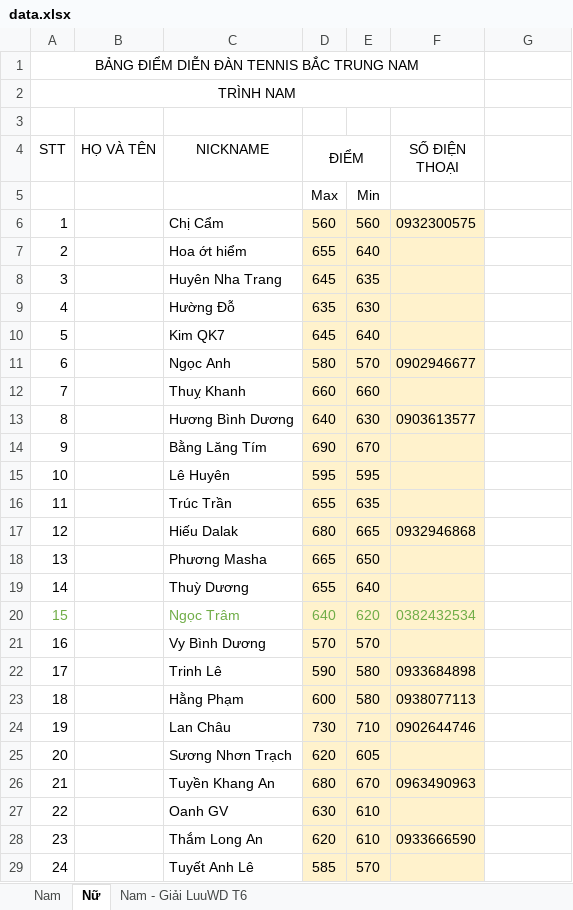
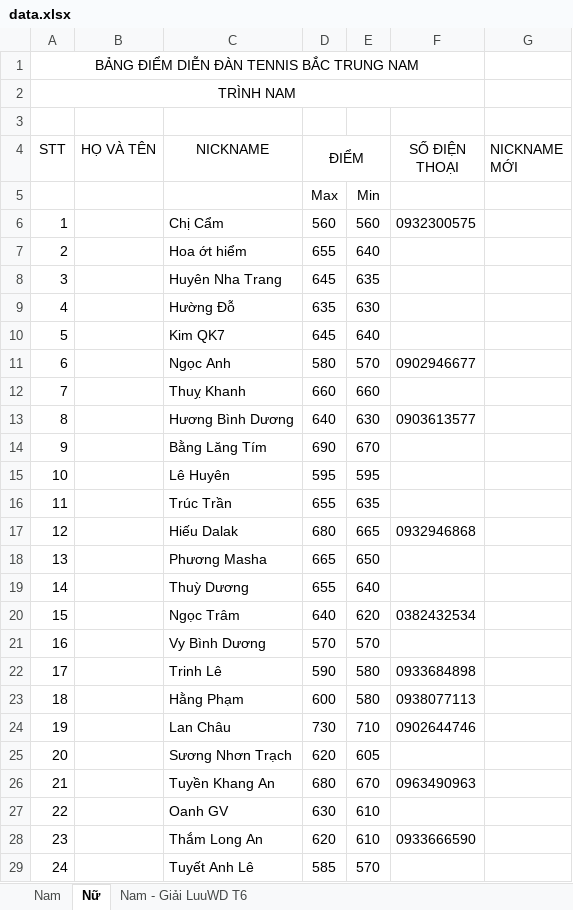
Before and after one commit to dflyapp/tennis-btn, an Excel workbook: scripts/data.xlsx, sheet Nữ, drawn as a sheet; only a part is shown; values as stored, in another font and other column widths than the file's, no borders; the diff covers the shown part only; the diff names each change by its address in the sheet, - before the commit and + after, or states it on an @@ line.

```diff
--- a/scripts/data.xlsx (sheet Nữ)
+++ b/scripts/data.xlsx (sheet Nữ)
-G4: (empty)
+G4: NICKNAME MỚI
-D6:F29 fill: #FFF2CC
+D6:F29 fill: none
-A20 text colour: #70AD47
+A20 text colour: black
-C20:F20 text colour: #70AD47
+C20:F20 text colour: black
```
Also changed, not shown: cell formats elsewhere in this sheet, sheet Nam, 1 other file.
